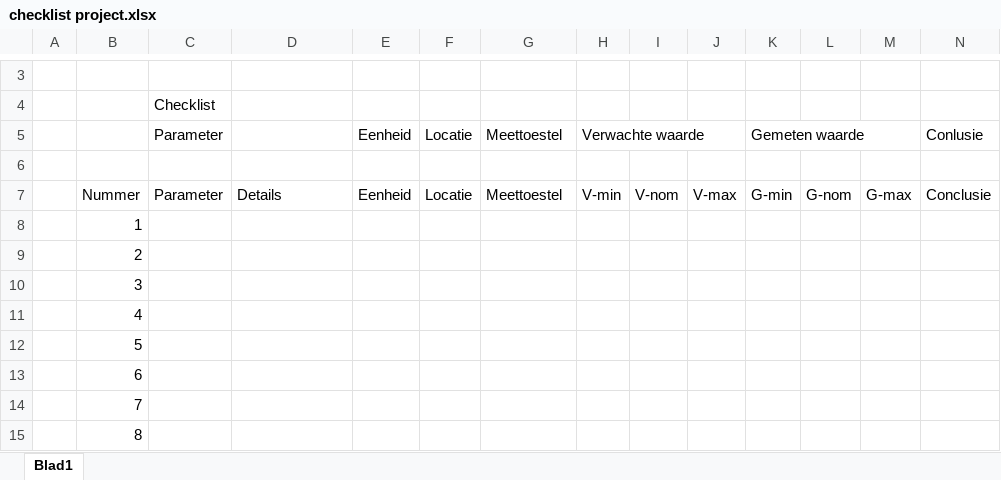
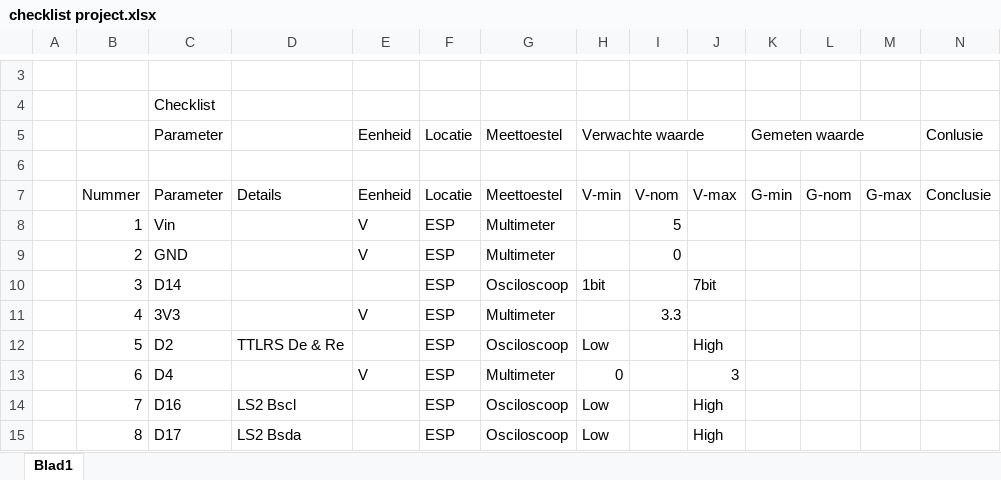
Before and after one commit to vives-project-xp/GreenhouseSensoring, an Excel workbook: Documentatie/checklist project.xlsx, sheet Blad1, drawn as a sheet; only a part is shown, gaps mark what is left out; values as stored, in another font and other column widths than the file's, no cell formats; table styles not drawn; the diff covers the shown part only; the diff names each change by its address in the sheet, - before the commit and + after, or states it on an @@ line.

Commit message:
Checklist version 1 #44

```diff
--- a/Documentatie/checklist project.xlsx (sheet Blad1)
+++ b/Documentatie/checklist project.xlsx (sheet Blad1)
-C8: (empty)
+C8: Vin
-E8:E9: (empty)
+E8:E9: V
-F8:F15: (empty)
+F8:F15: ESP
-G8:G9: (empty)
+G8:G9: Multimeter
-I8: (empty)
+I8: 5
-C9: (empty)
+C9: GND
-I9: (empty)
+I9: 0
-C10: (empty)
+C10: D14
-G10: (empty)
+G10: Osciloscoop
-H10: (empty)
+H10: 1bit
-J10: (empty)
+J10: 7bit
-C11: (empty)
+C11: 3V3
-E11: (empty)
+E11: V
-G11: (empty)
+G11: Multimeter
-I11: (empty)
+I11: 3.3
-C12: (empty)
+C12: D2
-D12: (empty)
+D12: TTLRS De & Re
-G12: (empty)
+G12: Osciloscoop
-H12: (empty)
+H12: Low
-J12: (empty)
+J12: High
-C13: (empty)
+C13: D4
-E13: (empty)
+E13: V
-G13: (empty)
+G13: Multimeter
-H13: (empty)
+H13: 0
-J13: (empty)
+J13: 3
-C14: (empty)
+C14: D16
-D14: (empty)
+D14: LS2 Bscl
-G14:G15: (empty)
+G14:G15: Osciloscoop
-H14:H15: (empty)
+H14:H15: Low
-J14:J15: (empty)
+J14:J15: High
-C15: (empty)
+C15: D17
-D15: (empty)
+D15: LS2 Bsda
```
Also changed, not shown: 12 removed rows and 105 edited cells elsewhere in this sheet, cell formats.
